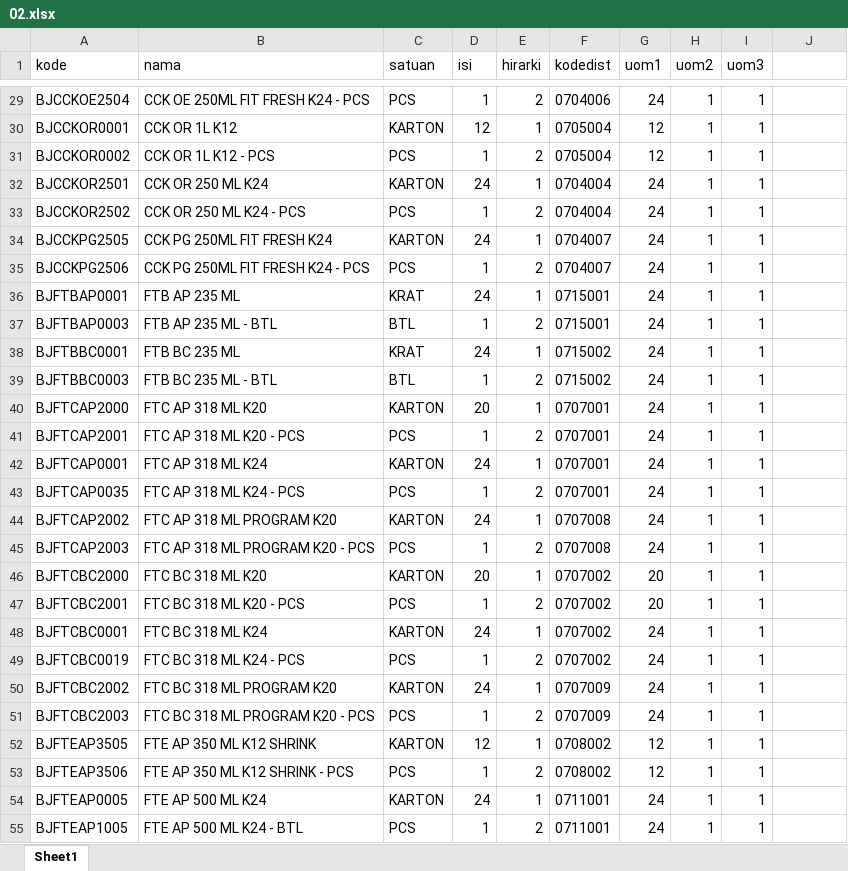
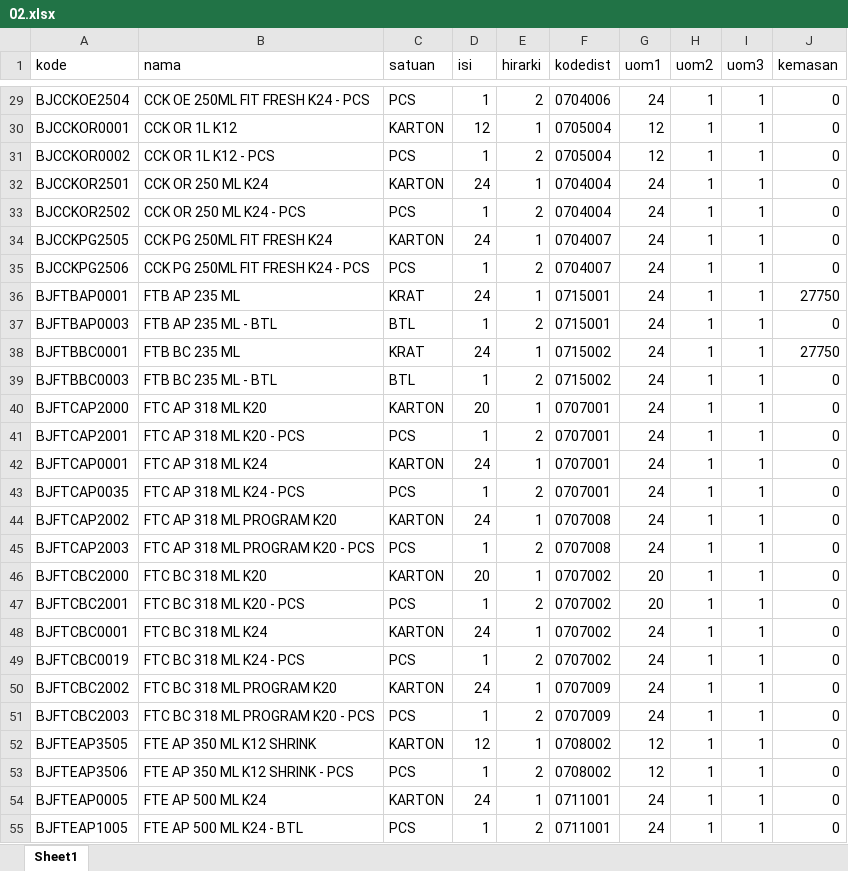
Before and after one commit to ryohakashi/so1sky2mot, an Excel workbook: template/02.xlsx, sheet Sheet1, drawn as a sheet; only a part is shown, gaps mark what is left out; values as stored, in another font and other column widths than the file's, no borders; charts and pictures not drawn; the diff covers the shown part only; the diff names each change by its address in the sheet, - before the commit and + after, or states it on an @@ line.

```diff
--- a/template/02.xlsx (sheet Sheet1)
+++ b/template/02.xlsx (sheet Sheet1)
-J1: (empty)
+J1: kemasan
-J29:J35 (kemasan): (empty)
+J29:J35 (kemasan): 0
-J36 (kemasan): (empty)
+J36 (kemasan): 27750
-J37 (kemasan): (empty)
+J37 (kemasan): 0
-J38 (kemasan): (empty)
+J38 (kemasan): 27750
-J39:J55 (kemasan): (empty)
+J39:J55 (kemasan): 0
```
Also changed, not shown: 410 edited cells elsewhere in this sheet, formulas that keep their value, 4 other files.
